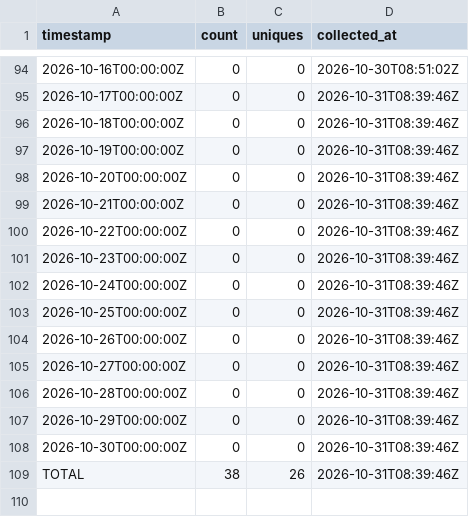
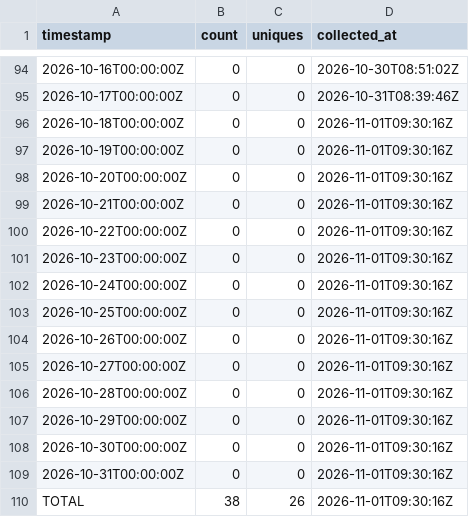
Before and after one commit to J-King-Dottie/pacific-links, a CSV file: github-traffic/views.csv, drawn as a sheet; only a part is shown, gaps mark what is left out.

```diff
--- a/github-traffic/views.csv
+++ b/github-traffic/views.csv
@@ -95,15 +95,16 @@ timestamp,count,uniques,collected_at
 2026-10-17T00:00:00Z,0,0,2026-10-31T08:39:46Z
-2026-10-18T00:00:00Z,0,0,2026-10-31T08:39:46Z
-2026-10-19T00:00:00Z,0,0,2026-10-31T08:39:46Z
-2026-10-20T00:00:00Z,0,0,2026-10-31T08:39:46Z
-2026-10-21T00:00:00Z,0,0,2026-10-31T08:39:46Z
-2026-10-22T00:00:00Z,0,0,2026-10-31T08:39:46Z
-2026-10-23T00:00:00Z,0,0,2026-10-31T08:39:46Z
-2026-10-24T00:00:00Z,0,0,2026-10-31T08:39:46Z
-2026-10-25T00:00:00Z,0,0,2026-10-31T08:39:46Z
-2026-10-26T00:00:00Z,0,0,2026-10-31T08:39:46Z
-2026-10-27T00:00:00Z,0,0,2026-10-31T08:39:46Z
-2026-10-28T00:00:00Z,0,0,2026-10-31T08:39:46Z
-2026-10-29T00:00:00Z,0,0,2026-10-31T08:39:46Z
-2026-10-30T00:00:00Z,0,0,2026-10-31T08:39:46Z
-TOTAL,38,26,2026-10-31T08:39:46Z
+2026-10-18T00:00:00Z,0,0,2026-11-01T09:30:16Z
+2026-10-19T00:00:00Z,0,0,2026-11-01T09:30:16Z
+2026-10-20T00:00:00Z,0,0,2026-11-01T09:30:16Z
+2026-10-21T00:00:00Z,0,0,2026-11-01T09:30:16Z
+2026-10-22T00:00:00Z,0,0,2026-11-01T09:30:16Z
+2026-10-23T00:00:00Z,0,0,2026-11-01T09:30:16Z
+2026-10-24T00:00:00Z,0,0,2026-11-01T09:30:16Z
+2026-10-25T00:00:00Z,0,0,2026-11-01T09:30:16Z
+2026-10-26T00:00:00Z,0,0,2026-11-01T09:30:16Z
+2026-10-27T00:00:00Z,0,0,2026-11-01T09:30:16Z
+2026-10-28T00:00:00Z,0,0,2026-11-01T09:30:16Z
+2026-10-29T00:00:00Z,0,0,2026-11-01T09:30:16Z
+2026-10-30T00:00:00Z,0,0,2026-11-01T09:30:16Z
+2026-10-31T00:00:00Z,0,0,2026-11-01T09:30:16Z
+TOTAL,38,26,2026-11-01T09:30:16Z
```
Also changed, not shown: github-traffic/clones.csv.
